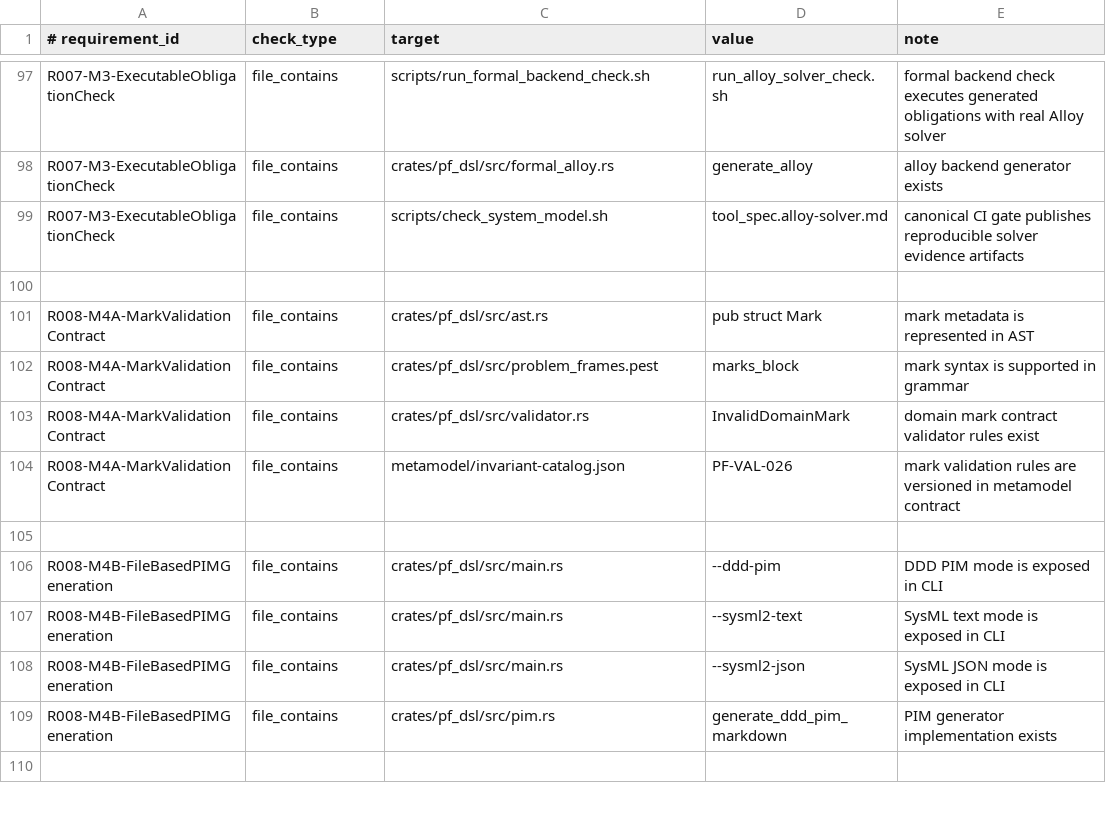
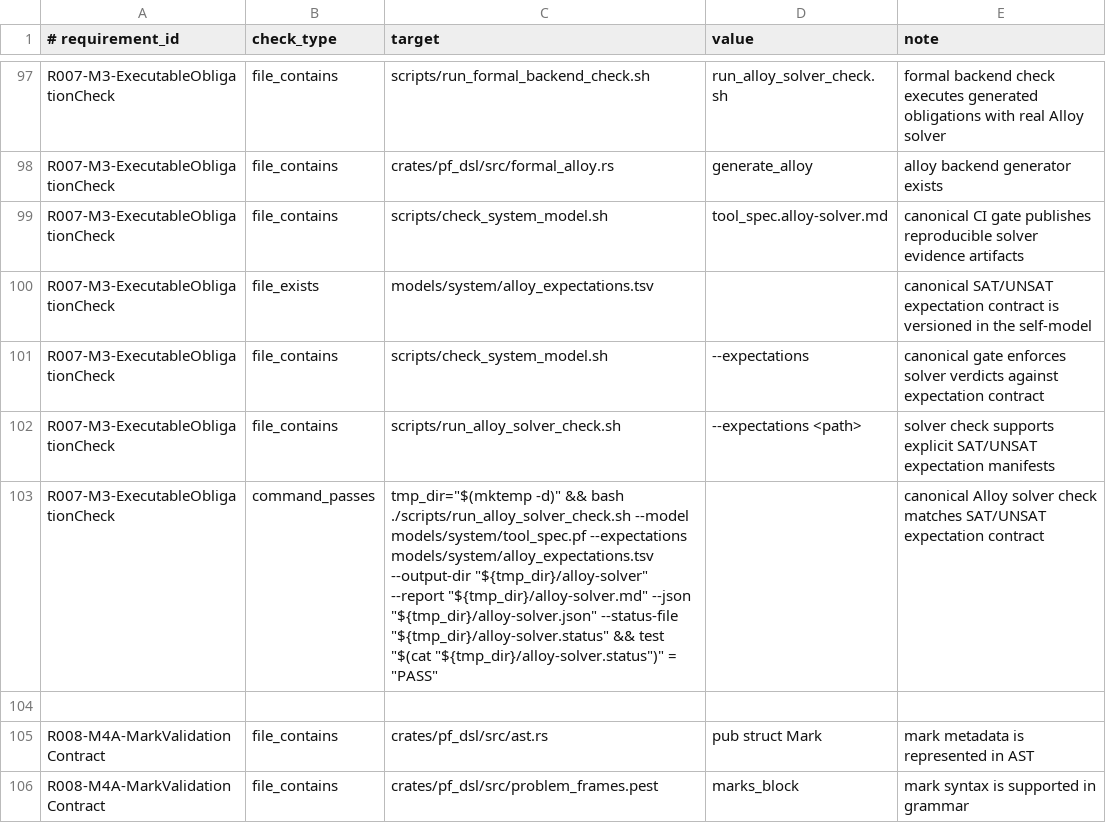
Before and after one commit to kirill-0440/ProblemFrames, a TSV file: models/system/implementation_trace.tsv, drawn as a sheet; only a part is shown, gaps mark what is left out; the shorter side is filled out with more unchanged rows.

Commit message:
Add Alloy SAT/UNSAT expectation contract to quality gates

```diff
--- a/models/system/implementation_trace.tsv
+++ b/models/system/implementation_trace.tsv
@@ -99,2 +99,6 @@ R007-M3-ExecutableObligationCheck|file_contains|crates/pf_dsl/src/formal_alloy.r
 R007-M3-ExecutableObligationCheck|file_contains|scripts/check_system_model.sh|tool_spec.alloy-solver.md|canonical CI gate publishes reproducible solver evidence artifacts
+R007-M3-ExecutableObligationCheck|file_exists|models/system/alloy_expectations.tsv||canonical SAT/UNSAT expectation contract is versioned in the self-model
+R007-M3-ExecutableObligationCheck|file_contains|scripts/check_system_model.sh|--expectations|canonical gate enforces solver verdicts against expectation contract
+R007-M3-ExecutableObligationCheck|file_contains|scripts/run_alloy_solver_check.sh|--expectations <path>|solver check supports explicit SAT/UNSAT expectation manifests
+R007-M3-ExecutableObligationCheck|command_passes|tmp_dir="$(mktemp -d)" && bash ./scripts/run_alloy_solver_check.sh --model models/system/tool_spec.pf --expectations models/system/alloy_expectations.tsv --output-dir "${tmp_dir}/alloy-solver" --report "${tmp_dir}/alloy-solver.md" --json "${tmp_dir}/alloy-solver.json" --status-file "${tmp_dir}/alloy-solver.status" && test "$(cat "${tmp_dir}/alloy-solver.status")" = "PASS"||canonical Alloy solver check matches SAT/UNSAT expectation contract
 
```
Also changed, not shown: 6 other files.
